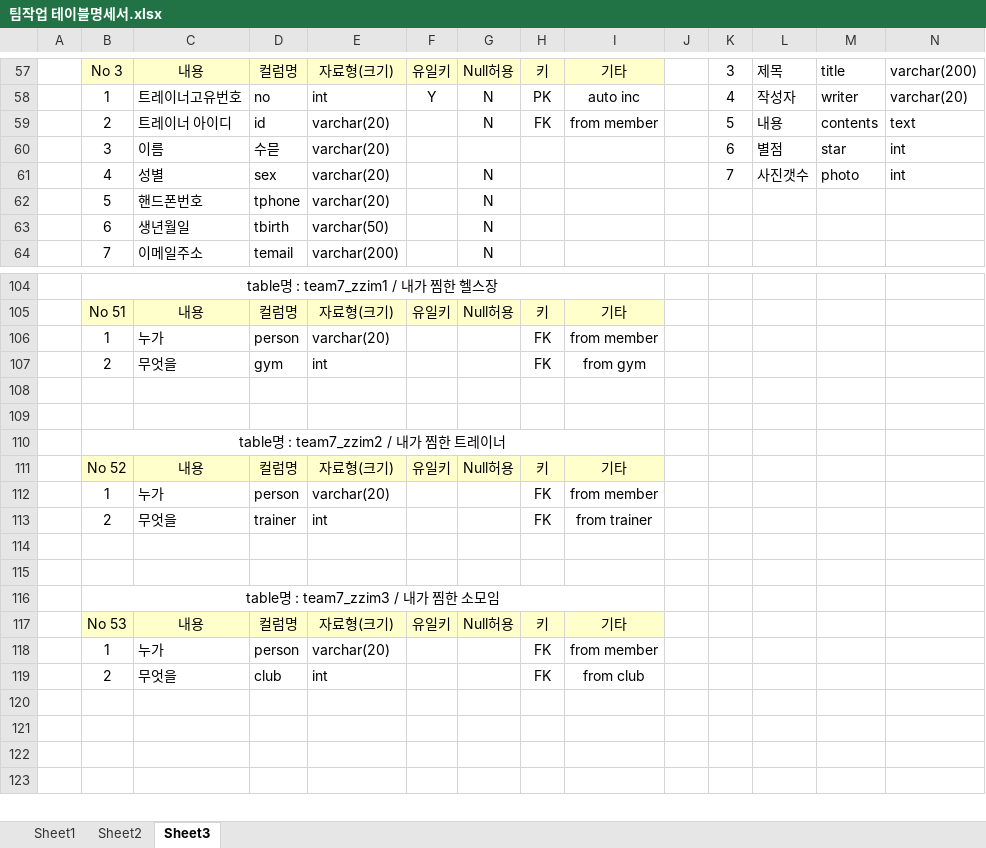
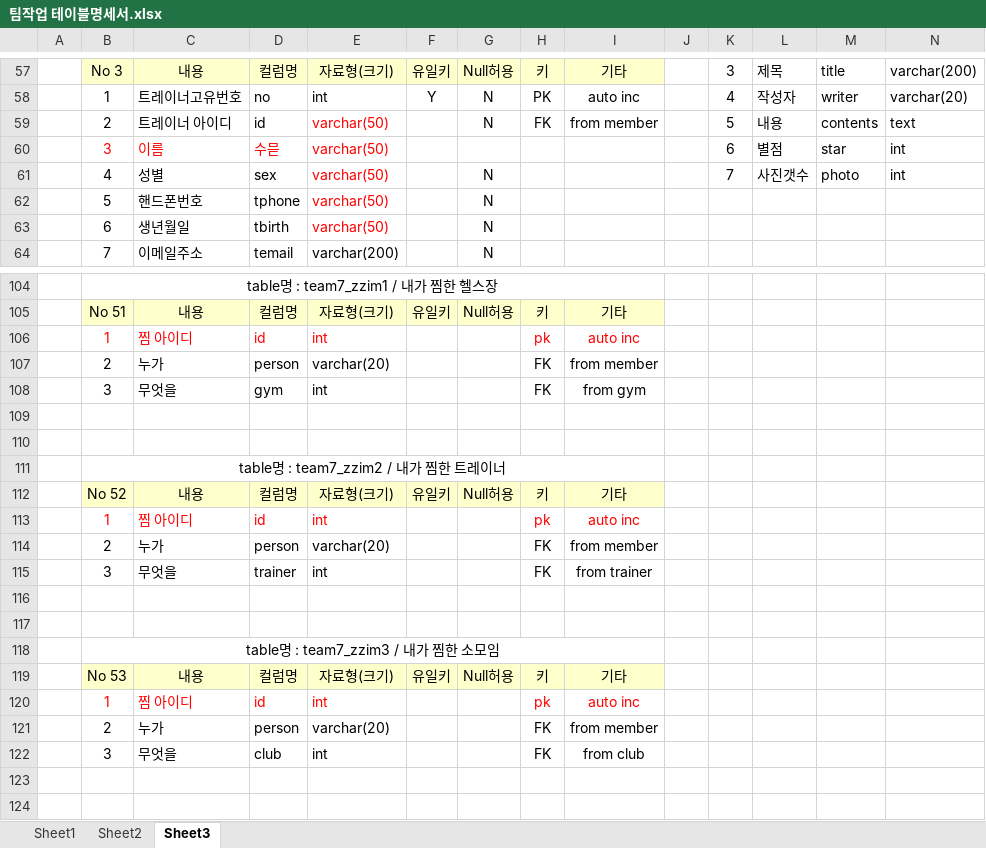
Before and after one commit to LyuMir/team7_project-, an Excel workbook: 팀작업 테이블명세서.xlsx, sheet Sheet3, drawn as a sheet; only a part is shown, gaps mark what is left out; the shorter side is filled out with more unchanged rows; values as stored, in another font and other column widths than the file's, no borders; removed rows and columns are numbered as before the commit, all else as after; rows hold the shown columns only; the diff names each change by its address in the sheet, - before the commit and + after, or states it on an @@ line.

```diff
--- a/팀작업 테이블명세서.xlsx (sheet Sheet3)
+++ b/팀작업 테이블명세서.xlsx (sheet Sheet3)
-E59:E62: varchar(20)
+E59:E62: varchar(50)
-E59 text colour: black
+E59 text colour: #FF0000
-B60:E60 text colour: black
+B60:E60 text colour: #FF0000
-E61:E63 text colour: black
+E61:E63 text colour: #FF0000
+row 106:  | 1 | 찜 아이디 | id | int |  |  | pk | auto inc
-B107: 1
+B107: 2
-B108: 2
+B108: 3
+row 113:  | 1 | 찜 아이디 | id | int |  |  | pk | auto inc
-B114: 1
+B114: 2
-B115: 2
+B115: 3
+row 120:  | 1 | 찜 아이디 | id | int |  |  | pk | auto inc
-B121: 1
+B121: 2
-B122: 2
+B122: 3
-row 120: (empty)
```
Also changed, not shown: 22 other files.
